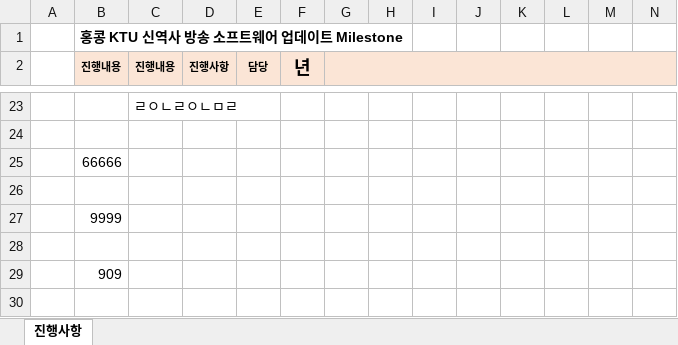
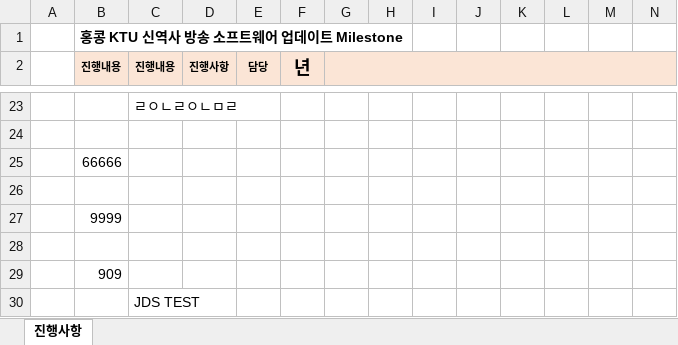
Before and after one commit to JDSCS-Club/GIC_HONGKONG, an Excel workbook: 251218_홍콩 KTU 프로젝트 진행사항.xlsx, sheet 진행사항, drawn as a sheet; only a part is shown, gaps mark what is left out; values as stored, in another font and other column widths than the file's, no borders; rows hold the shown columns only; the diff names each change by its address in the sheet, - before the commit and + after, or states it on an @@ line.

```diff
--- a/251218_홍콩 KTU 프로젝트 진행사항.xlsx (sheet 진행사항)
+++ b/251218_홍콩 KTU 프로젝트 진행사항.xlsx (sheet 진행사항)
+row 30:  |  | JDS TEST
```
Also changed, not shown: 1 other file.
